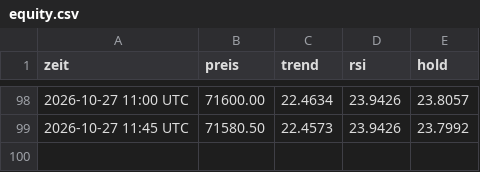
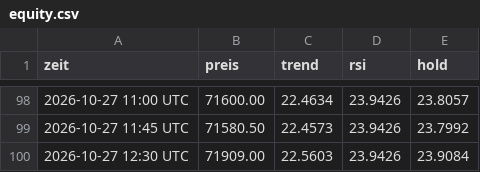
Before and after one commit to t7v7hcdys5-del/legendary-fiesta-trading, a CSV file: equity.csv, drawn as a sheet; only a part is shown, gaps mark what is left out.

```diff
--- a/equity.csv
+++ b/equity.csv
@@ -99 +99,2 @@ zeit,preis,trend,rsi,hold
 2026-10-27 11:45 UTC,71580.50,22.4573,23.9426,23.7992
+2026-10-27 12:30 UTC,71909.00,22.5603,23.9426,23.9084
```
Also changed, not shown: 3 other files.
